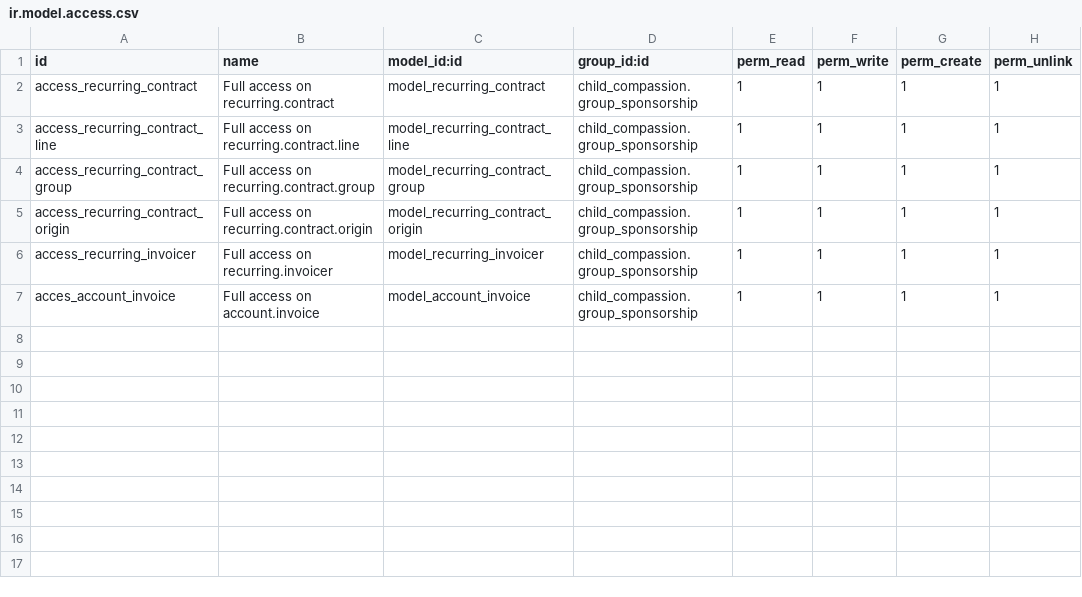
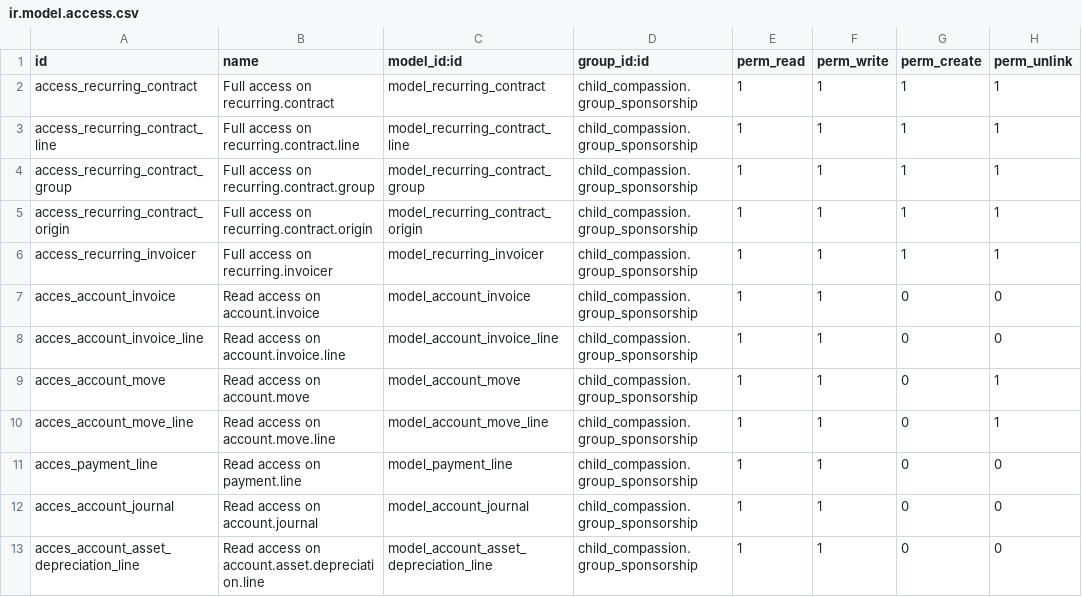
Before and after one commit to CompassionCH/compassion-modules, a CSV file: sponsorship_compassion/security/ir.model.access.csv, drawn as a sheet.

Commit message:
Bug fixes for first release of Odoo
- For now, prevent to modify payment options of active contracts
  until the new state 'waiting mandate' is fully working
- Don't show children of suspended centers for new sponsorships
- Search on projects
- Link children to projects
- Modify access rights on group sponsorship_compassion

```diff
--- a/sponsorship_compassion/security/ir.model.access.csv
+++ b/sponsorship_compassion/security/ir.model.access.csv
@@ -6,2 +6,8 @@
 "access_recurring_invoicer","Full access on recurring.invoicer","model_recurring_invoicer","child_compassion.group_sponsorship",1,1,1,1
-"acces_account_invoice","Full access on account.invoice","model_account_invoice","child_compassion.group_sponsorship",1,1,1,1
+"acces_account_invoice","Read access on account.invoice","model_account_invoice","child_compassion.group_sponsorship",1,1,0,0
+"acces_account_invoice_line","Read access on account.invoice.line","model_account_invoice_line","child_compassion.group_sponsorship",1,1,0,0
+"acces_account_move","Read access on account.move","model_account_move","child_compassion.group_sponsorship",1,1,0,1
+"acces_account_move_line","Read access on account.move.line","model_account_move_line","child_compassion.group_sponsorship",1,1,0,1
+"acces_payment_line","Read access on payment.line","model_payment_line","child_compassion.group_sponsorship",1,1,0,0
+"acces_account_journal","Read access on account.journal","model_account_journal","child_compassion.group_sponsorship",1,1,0,0
+"acces_account_asset_depreciation_line","Read access on account.asset.depreciation.line","model_account_asset_depreciation_line","child_compassion.group_sponsorship",1,1,0,0
```
Also changed, not shown: 6 other files.
